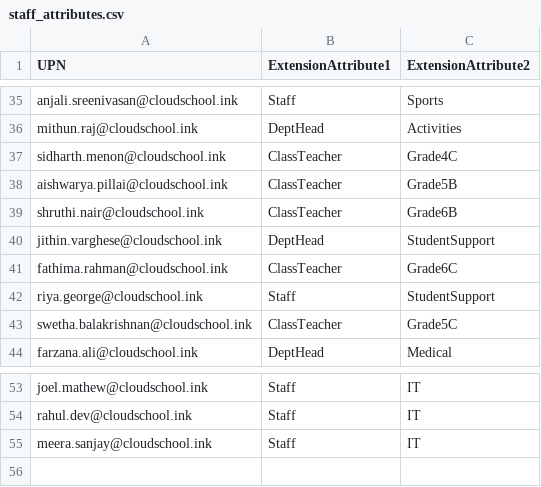
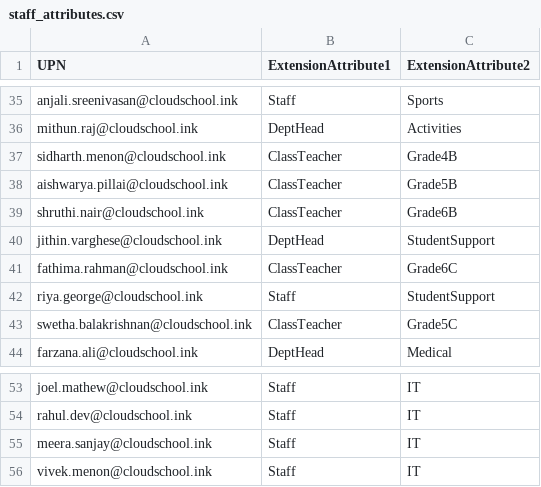
Before and after one commit to akshayk4430/CloudSchool-Cloud-Administration-Project, a CSV file: 03-CSV-Templates/staff_attributes.csv, drawn as a sheet; only a part is shown, gaps mark what is left out.

```diff
--- a/03-CSV-Templates/staff_attributes.csv
+++ b/03-CSV-Templates/staff_attributes.csv
@@ -36,3 +36,3 @@ anjali.sreenivasan@cloudschool.ink,Staff,Sports
 mithun.raj@cloudschool.ink,DeptHead,Activities
-sidharth.menon@cloudschool.ink,ClassTeacher,Grade4C
+sidharth.menon@cloudschool.ink,ClassTeacher,Grade4B
 aishwarya.pillai@cloudschool.ink,ClassTeacher,Grade5B
@@ -55 +55,2 @@ rahul.dev@cloudschool.ink,Staff,IT
 meera.sanjay@cloudschool.ink,Staff,IT
+vivek.menon@cloudschool.ink,Staff,IT
```
Also changed, not shown: 03-CSV-Templates/new_staff_additions.csv.
